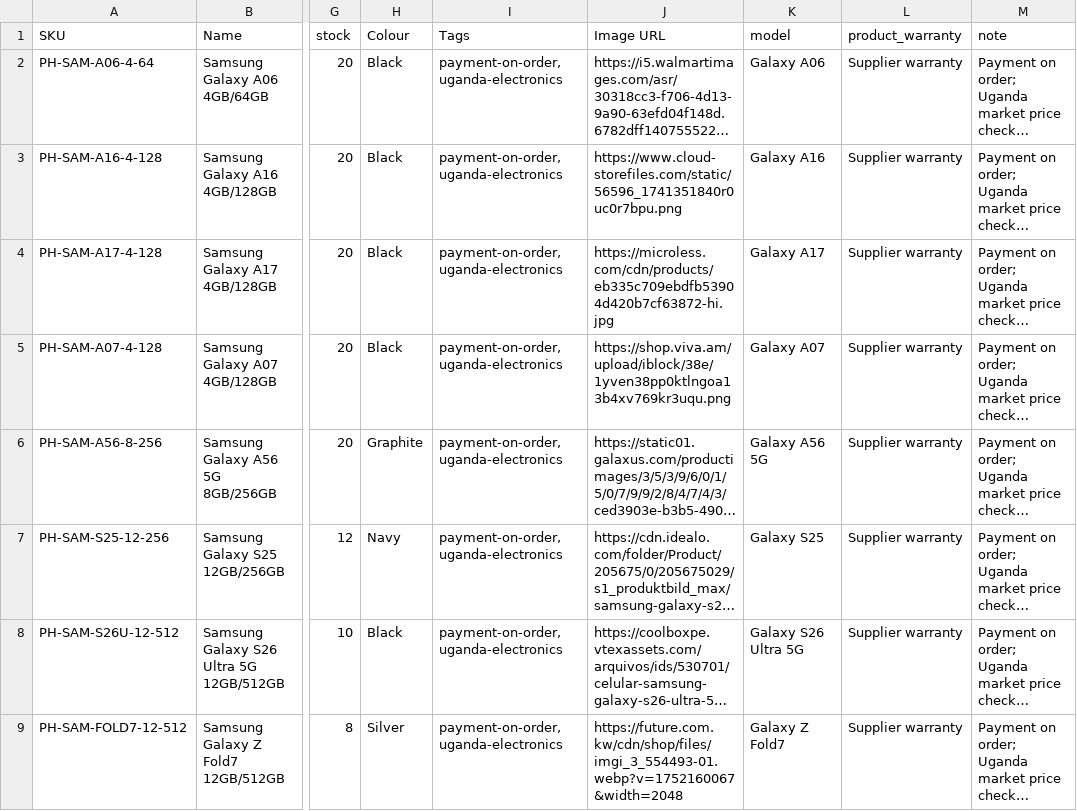
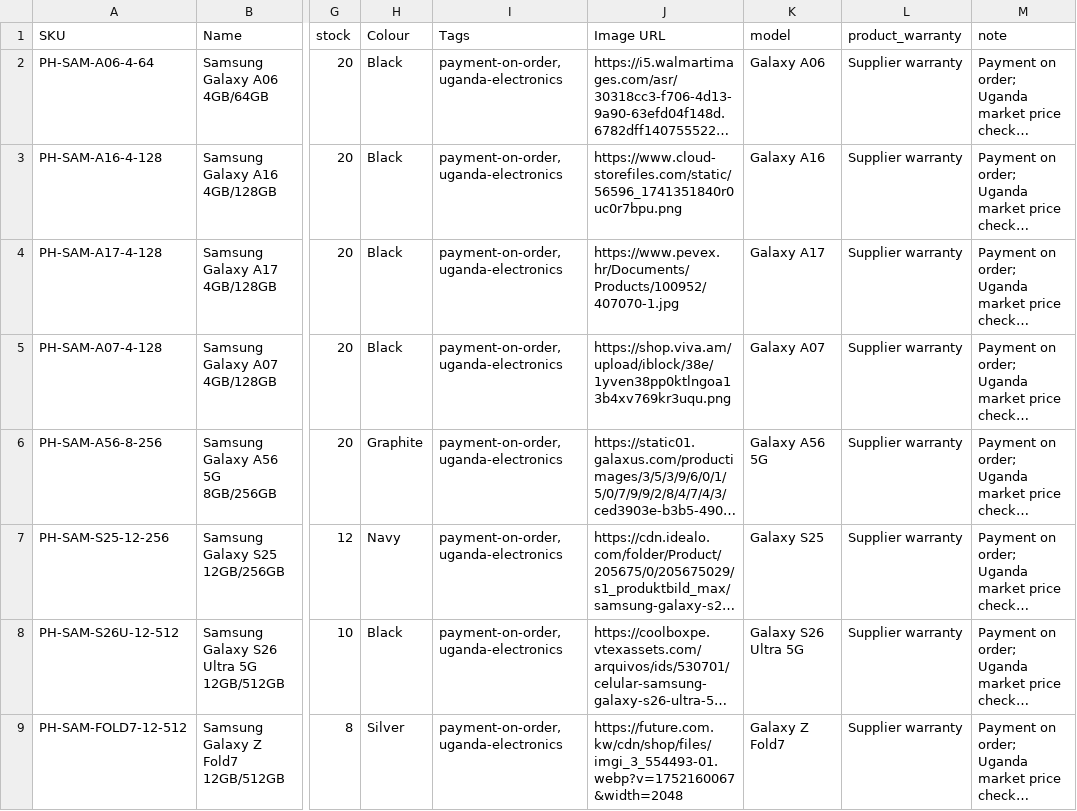
Before and after one commit to kawalyauma/ugmall, a CSV file: catalog/uganda-electronics-2026-10.csv, drawn as a sheet; only a part is shown, gaps mark what is left out; long unchanged cells end in …; the diff names each change by its address in the sheet, - before the commit and + after, or states it on an @@ line.

Commit message:
Use production-accessible Galaxy A17 image

```diff
--- a/catalog/uganda-electronics-2026-10.csv
+++ b/catalog/uganda-electronics-2026-10.csv
-J4 (Image URL): https://microless.com/cdn/products/eb335c709ebdfb53904d420b7cf63872-hi.jpg
+J4 (Image URL): https://www.pevex.hr/Documents/Products/100952/407070-1.jpg
```
